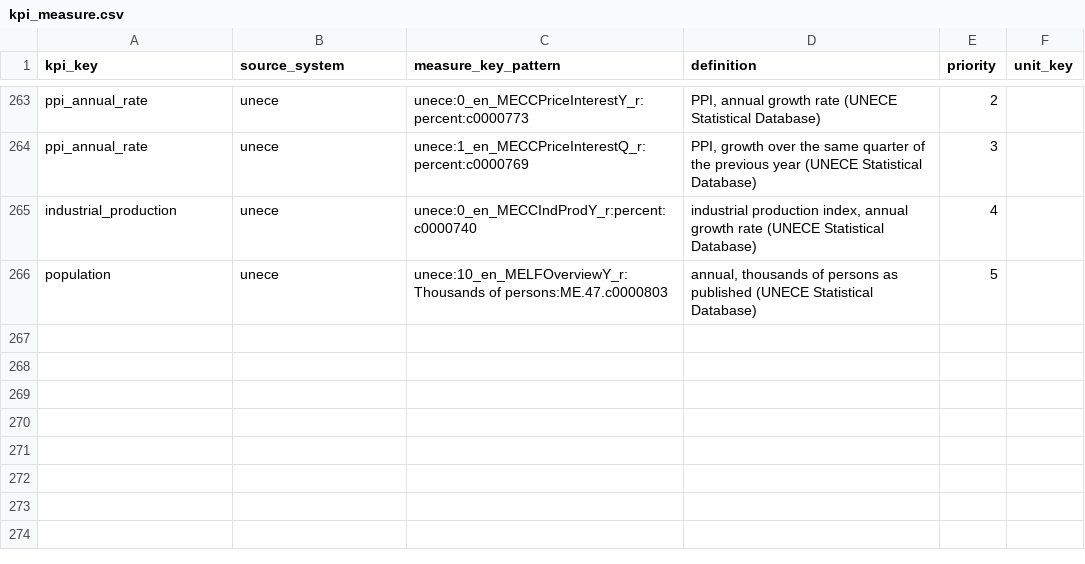
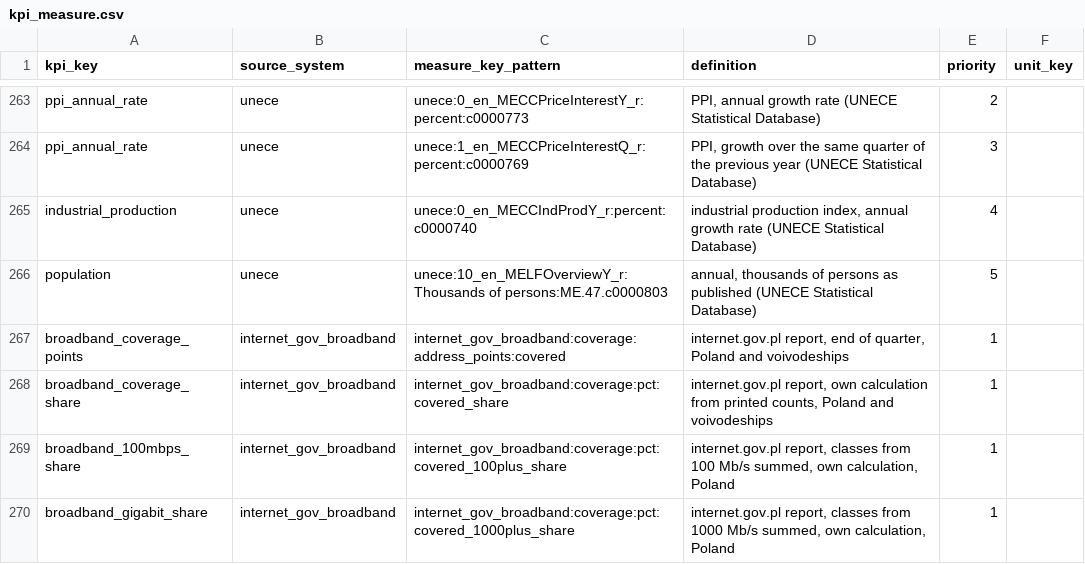
Before and after one commit to zohelo/zohelo-data, a CSV file: warehouse/seeds/kpi_measure.csv, drawn as a sheet; only a part is shown, gaps mark what is left out; the diff names each change by its address in the sheet, - before the commit and + after, or states it on an @@ line.

```diff
--- a/warehouse/seeds/kpi_measure.csv
+++ b/warehouse/seeds/kpi_measure.csv
+row 267: broadband_coverage_points | internet_gov_broadband | internet_gov_broadband:coverage:address_points:covered | internet.gov.pl report, end of quarter, Poland and voivodeships | 1
+row 268: broadband_coverage_share | internet_gov_broadband | internet_gov_broadband:coverage:pct:covered_share | internet.gov.pl report, own calculation from printed counts, Poland and voivodeships | 1
+row 269: broadband_100mbps_share | internet_gov_broadband | internet_gov_broadband:coverage:pct:covered_100plus_share | internet.gov.pl report, classes from 100 Mb/s summed, own calculation, Poland | 1
+row 270: broadband_gigabit_share | internet_gov_broadband | internet_gov_broadband:coverage:pct:covered_1000plus_share | internet.gov.pl report, classes from 1000 Mb/s summed, own calculation, Poland | 1
```
Also changed, not shown: warehouse/seeds/kpi.csv, warehouse/seeds/source.csv, 17 other files.
